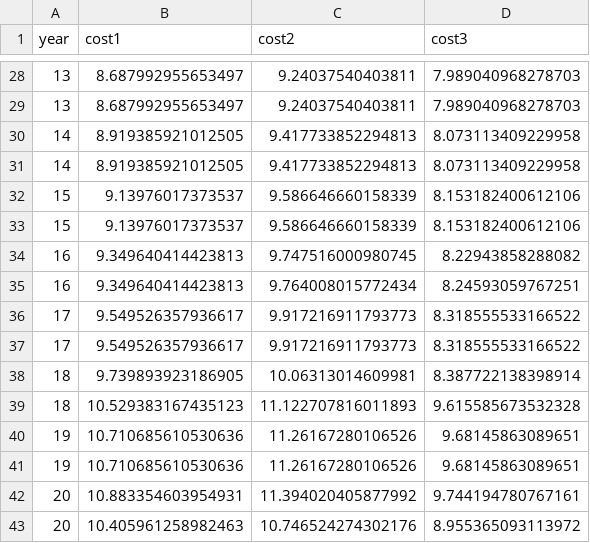
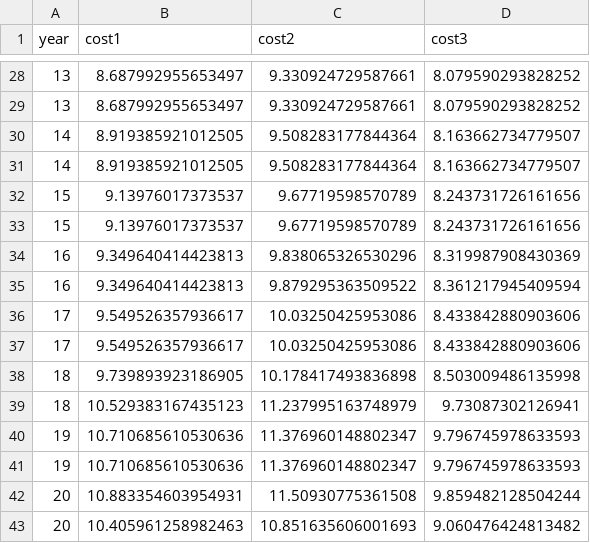
Before and after one commit to TUMFTM/LIFT, a CSV file: example/paper/B_data_time.csv, drawn as a sheet; only a part is shown, gaps mark what is left out; the diff covers the shown part only.

Commit message:
result plot: change y-axis label to present cost

```diff
--- a/example/paper/B_data_time.csv
+++ b/example/paper/B_data_time.csv
@@ -28,16 +28,16 @@ year,cost1,cost2,cost3
-13,8.687992955653497,9.24037540403811,7.989040968278703
-13,8.687992955653497,9.24037540403811,7.989040968278703
-14,8.919385921012505,9.417733852294813,8.073113409229958
-14,8.919385921012505,9.417733852294813,8.073113409229958
-15,9.13976017373537,9.586646660158339,8.153182400612106
-15,9.13976017373537,9.586646660158339,8.153182400612106
-16,9.349640414423813,9.747516000980745,8.22943858288082
-16,9.349640414423813,9.764008015772434,8.24593059767251
-17,9.549526357936617,9.917216911793773,8.318555533166522
-17,9.549526357936617,9.917216911793773,8.318555533166522
-18,9.739893923186905,10.06313014609981,8.387722138398914
-18,10.529383167435123,11.122707816011893,9.615585673532328
-19,10.710685610530636,11.26167280106526,9.68145863089651
-19,10.710685610530636,11.26167280106526,9.68145863089651
-20,10.883354603954931,11.394020405877992,9.744194780767161
-20,10.405961258982463,10.746524274302176,8.955365093113972
+13,8.687992955653497,9.330924729587661,8.079590293828252
+13,8.687992955653497,9.330924729587661,8.079590293828252
+14,8.919385921012505,9.508283177844364,8.163662734779507
+14,8.919385921012505,9.508283177844364,8.163662734779507
+15,9.13976017373537,9.67719598570789,8.243731726161656
+15,9.13976017373537,9.67719598570789,8.243731726161656
+16,9.349640414423813,9.838065326530296,8.319987908430369
+16,9.349640414423813,9.879295363509522,8.361217945409594
+17,9.549526357936617,10.03250425953086,8.433842880903606
+17,9.549526357936617,10.03250425953086,8.433842880903606
+18,9.739893923186905,10.178417493836898,8.503009486135998
+18,10.529383167435123,11.237995163748979,9.73087302126941
+19,10.710685610530636,11.376960148802347,9.796745978633593
+19,10.710685610530636,11.376960148802347,9.796745978633593
+20,10.883354603954931,11.50930775361508,9.859482128504244
+20,10.405961258982463,10.851635606001693,9.060476424813482
```
Also changed, not shown: 50 edited cells elsewhere in this file, 1 other file.
